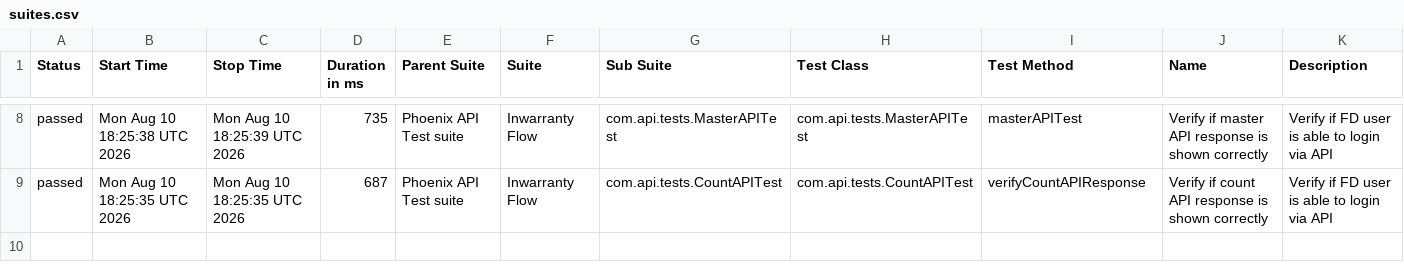
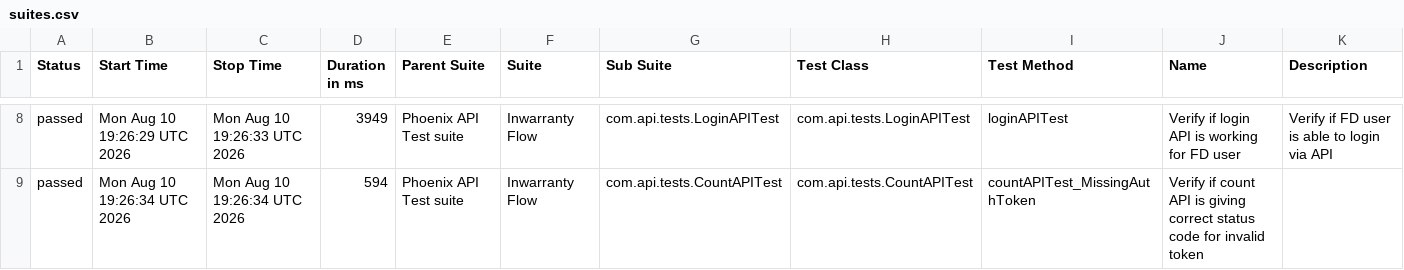
Before and after one commit to tusharS007/PhoenixTestAutomationFramework, a CSV file: data/suites.csv, drawn as a sheet; only a part is shown, gaps mark what is left out; the diff covers the shown part only.

```diff
--- a/data/suites.csv
+++ b/data/suites.csv
@@ -8,2 +8,2 @@
-"passed","Mon Aug 10 18:25:38 UTC 2026","Mon Aug 10 18:25:39 UTC 2026","735","Phoenix API Test suite","Inwarranty Flow","com.api.tests.MasterAPITest","com.api.tests.MasterAPITest","masterAPITest","Verify if master API response is shown correctly","Verify if FD user is able to login via API"
-"passed","Mon Aug 10 18:25:35 UTC 2026","Mon Aug 10 18:25:35 UTC 2026","687","Phoenix API Test suite","Inwarranty Flow","com.api.tests.CountAPITest","com.api.tests.CountAPITest","verifyCountAPIResponse","Verify if count API response is shown correctly","Verify if FD user is able to login via API"
+"passed","Mon Aug 10 19:26:29 UTC 2026","Mon Aug 10 19:26:33 UTC 2026","3949","Phoenix API Test suite","Inwarranty Flow","com.api.tests.LoginAPITest","com.api.tests.LoginAPITest","loginAPITest","Verify if login API is working for FD user","Verify if FD user is able to login via API"
+"passed","Mon Aug 10 19:26:34 UTC 2026","Mon Aug 10 19:26:34 UTC 2026","594","Phoenix API Test suite","Inwarranty Flow","com.api.tests.CountAPITest","com.api.tests.CountAPITest","countAPITest_MissingAuthToken","Verify if count API is giving correct status code for invalid token",""
```
Also changed, not shown: 1 added row, 1 removed row and 28 edited cells elsewhere in this file, data/behaviors.csv, 58 other files.
